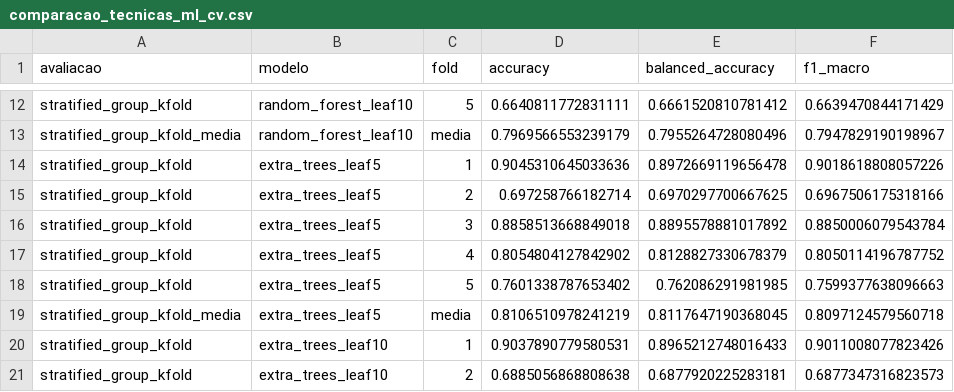
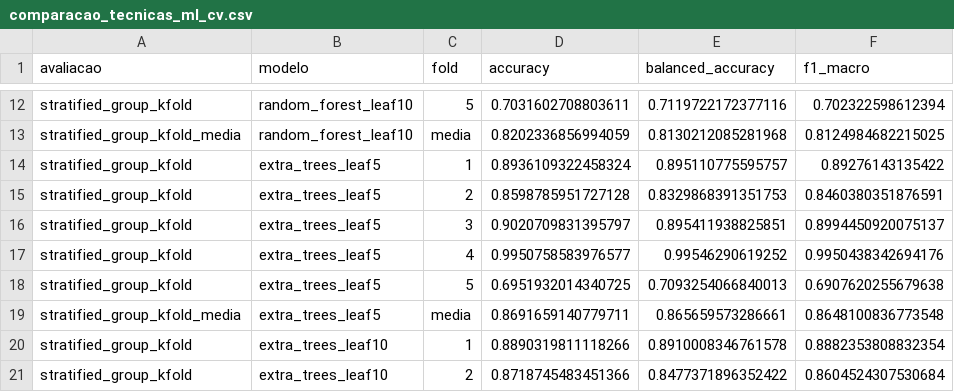
Before and after one commit to ChagasEng/dados_enose, a CSV file: randon forest/comparacao_tecnicas_ml_cv.csv, drawn as a sheet; only a part is shown, gaps mark what is left out; the diff covers the shown part only; the diff names each change by its address in the sheet, - before the commit and + after, or states it on an @@ line.

```diff
--- a/randon forest/comparacao_tecnicas_ml_cv.csv
+++ b/randon forest/comparacao_tecnicas_ml_cv.csv
-D12 (accuracy): 0.6640811772831111
+D12 (accuracy): 0.7031602708803611
-E12 (balanced_accuracy): 0.6661520810781412
+E12 (balanced_accuracy): 0.7119722172377116
-F12 (f1_macro): 0.6639470844171429
+F12 (f1_macro): 0.702322598612394
-D13 (accuracy): 0.7969566553239179
+D13 (accuracy): 0.8202336856994059
-E13 (balanced_accuracy): 0.7955264728080496
+E13 (balanced_accuracy): 0.8130212085281968
-F13 (f1_macro): 0.7947829190198967
+F13 (f1_macro): 0.8124984682215025
-D14 (accuracy): 0.9045310645033636
+D14 (accuracy): 0.8936109322458324
-E14 (balanced_accuracy): 0.8972669119656478
+E14 (balanced_accuracy): 0.895110775595757
-F14 (f1_macro): 0.9018618808057226
+F14 (f1_macro): 0.89276143135422
-D15 (accuracy): 0.697258766182714
+D15 (accuracy): 0.8598785951727128
-E15 (balanced_accuracy): 0.6970297700667625
+E15 (balanced_accuracy): 0.8329868391351753
-F15 (f1_macro): 0.6967506175318166
+F15 (f1_macro): 0.8460380351876591
-D16 (accuracy): 0.8858513668849018
+D16 (accuracy): 0.9020709831395797
-E16 (balanced_accuracy): 0.8895578881017892
+E16 (balanced_accuracy): 0.895411938825851
-F16 (f1_macro): 0.8850006079543784
+F16 (f1_macro): 0.8994450920075137
-D17 (accuracy): 0.8054804127842902
+D17 (accuracy): 0.9950758583976577
-E17 (balanced_accuracy): 0.8128827330678379
+E17 (balanced_accuracy): 0.99546290619252
-F17 (f1_macro): 0.8050114196787752
+F17 (f1_macro): 0.9950438342694176
-D18 (accuracy): 0.7601338787653402
+D18 (accuracy): 0.6951932014340725
-E18 (balanced_accuracy): 0.762086291981985
+E18 (balanced_accuracy): 0.7093254066840013
-F18 (f1_macro): 0.7599377638096663
+F18 (f1_macro): 0.6907620255679638
-D19 (accuracy): 0.8106510978241219
+D19 (accuracy): 0.8691659140779711
-E19 (balanced_accuracy): 0.8117647190368045
+E19 (balanced_accuracy): 0.865659573286661
-F19 (f1_macro): 0.8097124579560718
+F19 (f1_macro): 0.8648100836773548
-D20 (accuracy): 0.9037890779580531
+D20 (accuracy): 0.8890319811118266
-E20 (balanced_accuracy): 0.8965212748016433
+E20 (balanced_accuracy): 0.8910008346761578
-F20 (f1_macro): 0.9011008077823426
+F20 (f1_macro): 0.8882353808832354
-D21 (accuracy): 0.6885056868808638
+D21 (accuracy): 0.8718745483451366
-E21 (balanced_accuracy): 0.6877920225283181
+E21 (balanced_accuracy): 0.8477371896352422
-F21 (f1_macro): 0.6877347316823573
+F21 (f1_macro): 0.8604524307530684
```
Also changed, not shown: 96 edited cells elsewhere in this file, randon forest/comparacao_tecnicas_ml_holdout.csv, 19 other files.
